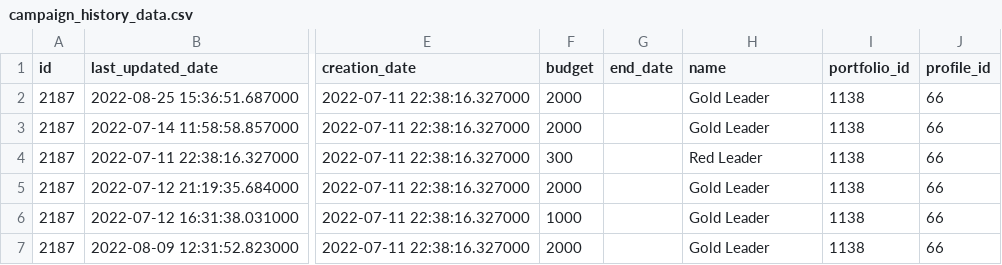
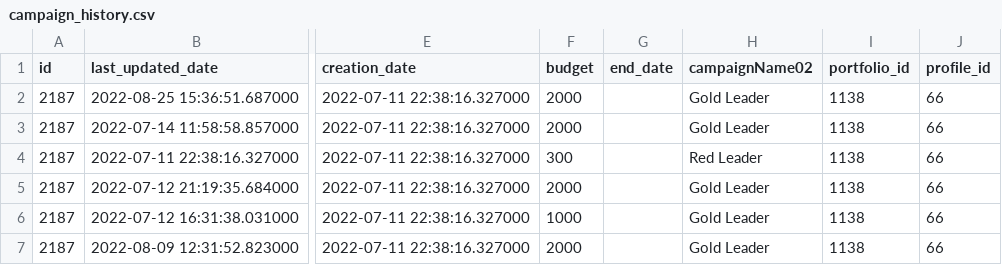
Before and after one commit to fivetran/dbt_amazon_ads, a CSV file: integration_tests/seeds/campaign_history.csv (was integration_tests/seeds/campaign_history_data.csv), drawn as a sheet; only a part is shown, gaps mark what is left out; the diff names each change by its address in the sheet, - before the commit and + after, or states it on an @@ line.

```diff
--- a/integration_tests/seeds/campaign_history_data.csv
+++ b/integration_tests/seeds/campaign_history.csv
-H1: name
+H1: campaignName02
```
Also changed, not shown: 3 other files.
